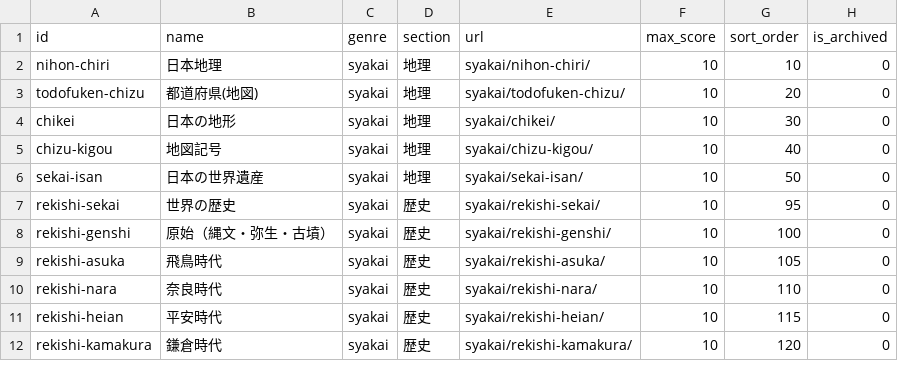
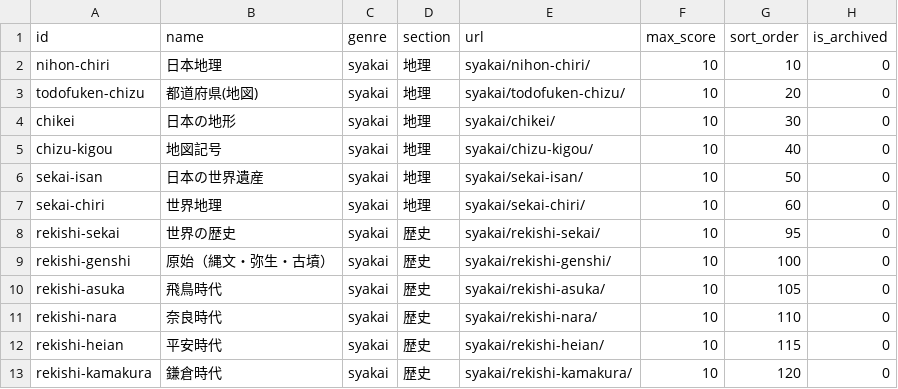
Before and after one commit to hasikure/knowledge_social_sciance, a CSV file: data/quizzes.csv, drawn as a sheet; only a part is shown.

```diff
--- a/data/quizzes.csv
+++ b/data/quizzes.csv
@@ -6,2 +6,3 @@ chizu-kigou,地図記号,syakai,地理,syakai/chizu-kigou/,10,40,0
 sekai-isan,日本の世界遺産,syakai,地理,syakai/sekai-isan/,10,50,0
+sekai-chiri,世界地理,syakai,地理,syakai/sekai-chiri/,10,60,0
 rekishi-sekai,世界の歴史,syakai,歴史,syakai/rekishi-sekai/,10,95,0
```
Also changed, not shown: 17 other files.
